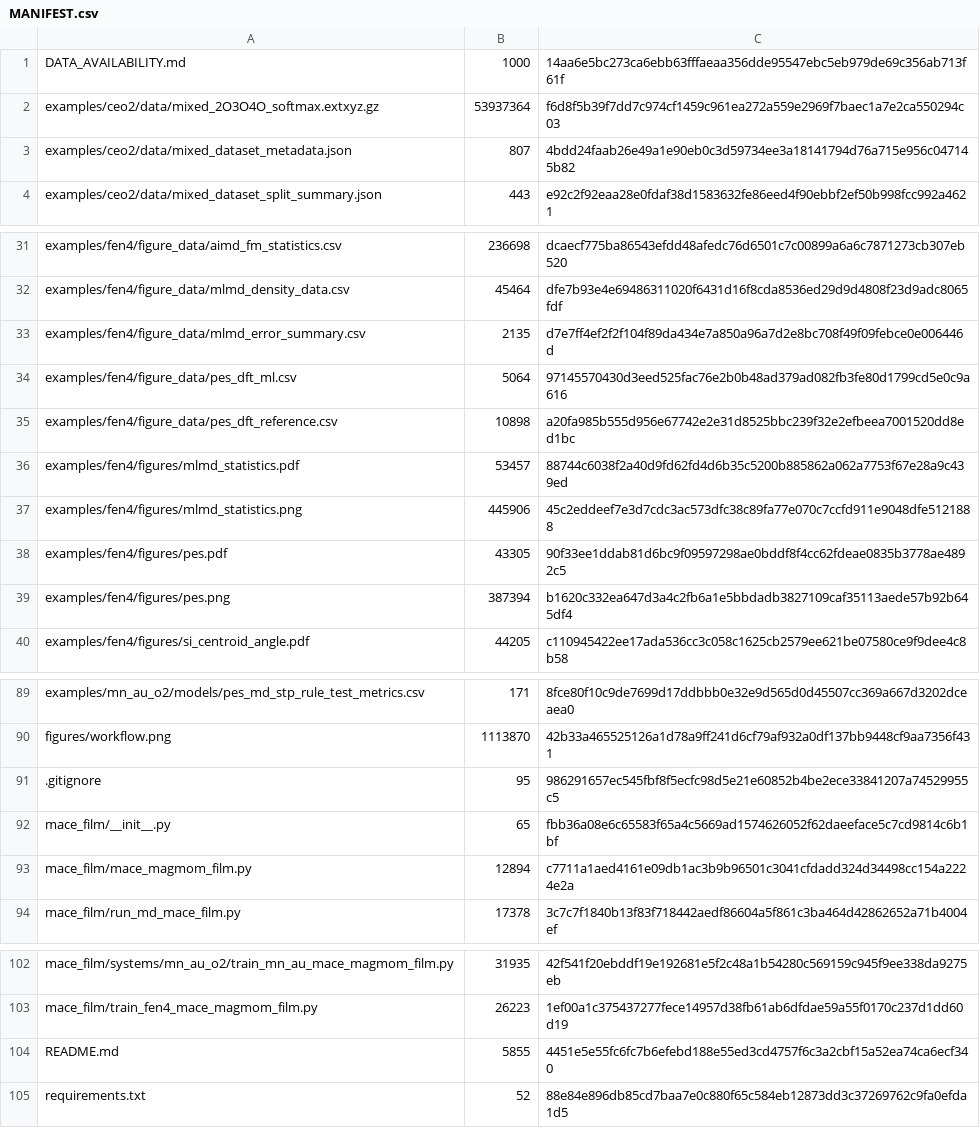
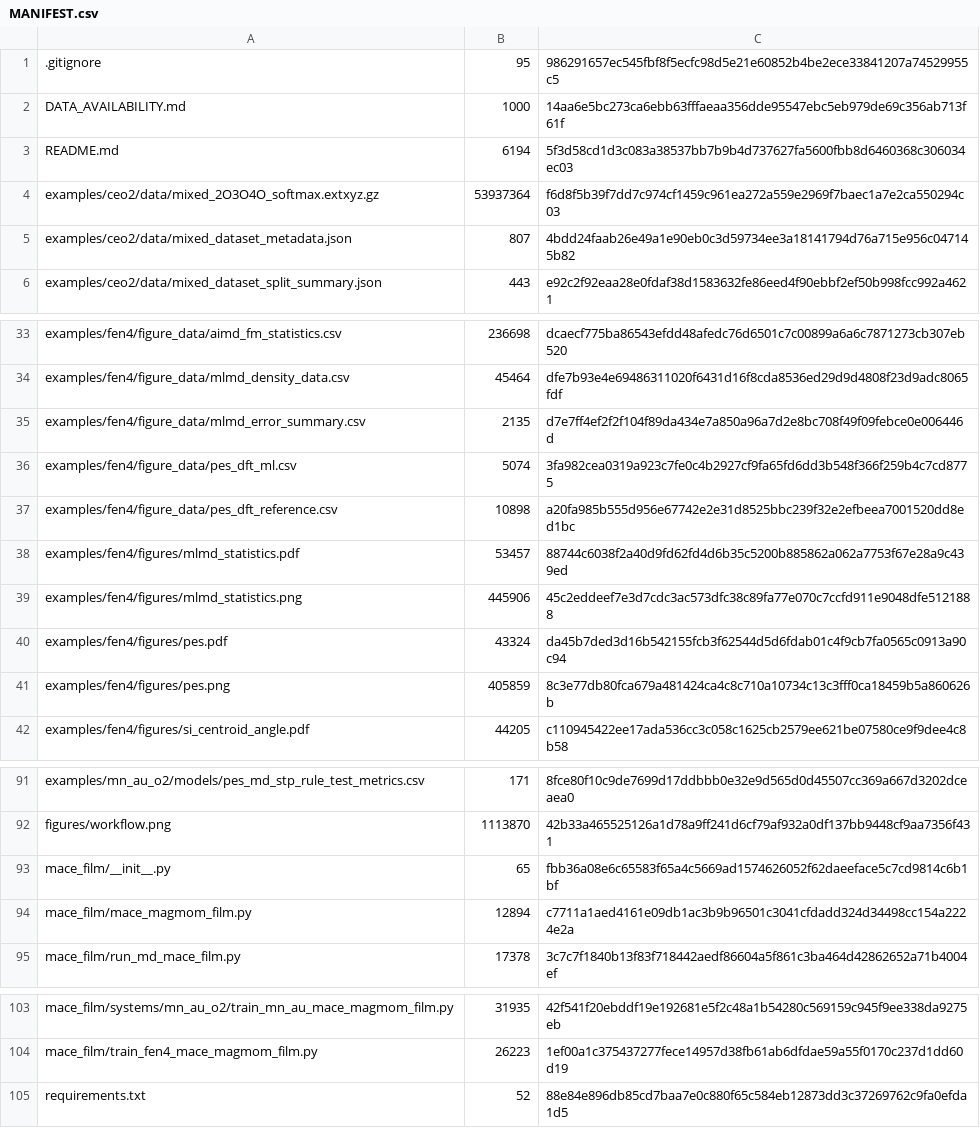
Before and after one commit to hongmoxian/mace_film, a CSV file: MANIFEST.csv, drawn as a sheet; only a part is shown, gaps mark what is left out.

```diff
--- a/MANIFEST.csv
+++ b/MANIFEST.csv
@@ -1,2 +1,4 @@
+.gitignore,95,986291657ec545fbf8f5ecfc98d5e21e60852b4be2ece33841207a74529955c5
 DATA_AVAILABILITY.md,1000,14aa6e5bc273ca6ebb63fffaeaa356dde95547ebc5eb979de69c356ab713f61f
+README.md,6194,5f3d58cd1d3c083a38537bb7b9b4d737627fa5600fbb8d6460368c306034ec03
 examples/ceo2/data/mixed_2O3O4O_softmax.extxyz.gz,53937364,f6d8f5b39f7dd7c974cf1459c961ea272a559e2969f7baec1a7e2ca550294c03
@@ -33,3 +35,3 @@ examples/fen4/figure_data/mlmd_density_data.csv,45464,dfe7b93e4e69486311020f6431
 examples/fen4/figure_data/mlmd_error_summary.csv,2135,d7e7ff4ef2f2f104f89da434e7a850a96a7d2e8bc708f49f09febce0e006446d
-examples/fen4/figure_data/pes_dft_ml.csv,5064,97145570430d3eed525fac76e2b0b48ad379ad082fb3fe80d1799cd5e0c9a616
+examples/fen4/figure_data/pes_dft_ml.csv,5074,3fa982cea0319a923c7fe0c4b2927cf9fa65fd6dd3b548f366f259b4c7cd8775
 examples/fen4/figure_data/pes_dft_reference.csv,10898,a20fa985b555d956e67742e2e31d8525bbc239f32e2efbeea7001520dd8ed1bc
@@ -37,4 +39,4 @@ examples/fen4/figures/mlmd_statistics.pdf,53457,88744c6038f2a40d9fd62fd4d6b35c52
 examples/fen4/figures/mlmd_statistics.png,445906,45c2eddeef7e3d7cdc3ac573dfc38c89fa77e070c7ccfd911e9048dfe5121888
-examples/fen4/figures/pes.pdf,43305,90f33ee1ddab81d6bc9f09597298ae0bddf8f4cc62fdeae0835b3778ae4892c5
-examples/fen4/figures/pes.png,387394,b1620c332ea647d3a4c2fb6a1e5bbdadb3827109caf35113aede57b92b645df4
+examples/fen4/figures/pes.pdf,43324,da45b7ded3d16b542155fcb3f62544d5d6fdab01c4f9cb7fa0565c0913a90c94
+examples/fen4/figures/pes.png,405859,8c3e77db80fca679a481424ca4c8c710a10734c13c3fff0ca18459b5a860626b
 examples/fen4/figures/si_centroid_angle.pdf,44205,c110945422ee17ada536cc3c058c1625cb2579ee621be07580ce9f9dee4c8b58
@@ -90,3 +92,2 @@ examples/mn_au_o2/models/pes_md_stp_rule_test_metrics.csv,171,8fce80f10c9de7699d
 figures/workflow.png,1113870,42b33a465525126a1d78a9ff241d6cf79af932a0df137bb9448cf9aa7356f431
-.gitignore,95,986291657ec545fbf8f5ecfc98d5e21e60852b4be2ece33841207a74529955c5
 mace_film/__init__.py,65,fbb36a08e6c65583f65a4c5669ad1574626052f62daeeface5c7cd9814c6b1bf
@@ -103,3 +104,2 @@ mace_film/systems/mn_au_o2/train_mn_au_mace_magmom_film.py,31935,42f541f20ebddf1
 mace_film/train_fen4_mace_magmom_film.py,26223,1ef00a1c375437277fece14957d38fb61ab6dfdae59a55f0170c237d1dd60d19
-README.md,5855,4451e5e55fc6fc7b6efebd188e55ed3cd4757f6c3a2cbf15a52ea74ca6ecf340
 requirements.txt,52,88e84e896db85cd7baa7e0c880f65c584eb12873dd3c37269762c9fa0efda1d5
```
Also changed, not shown: examples/fen4/figure_data/pes_dft_ml.csv, 3 other files.
